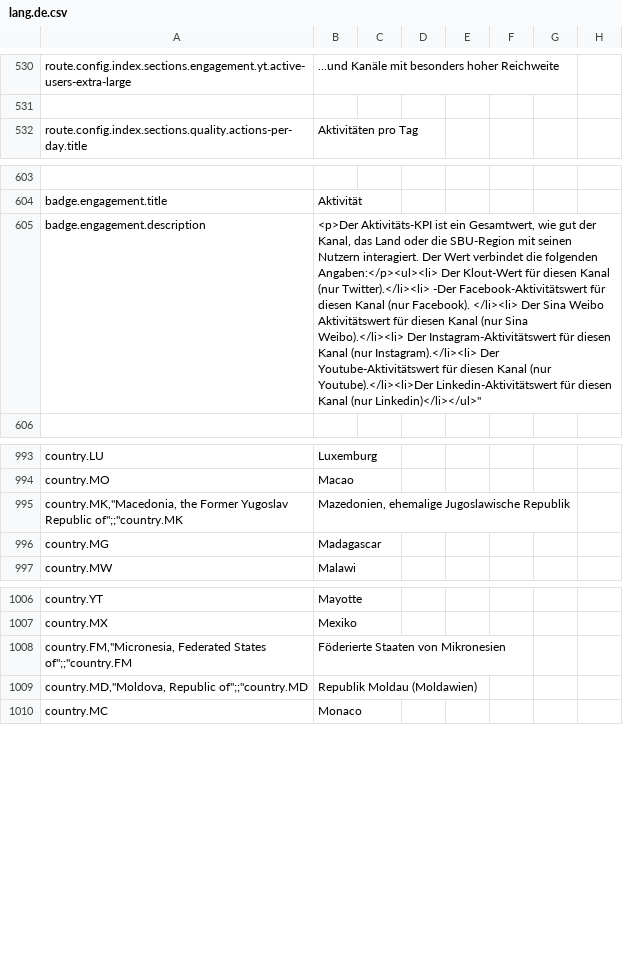
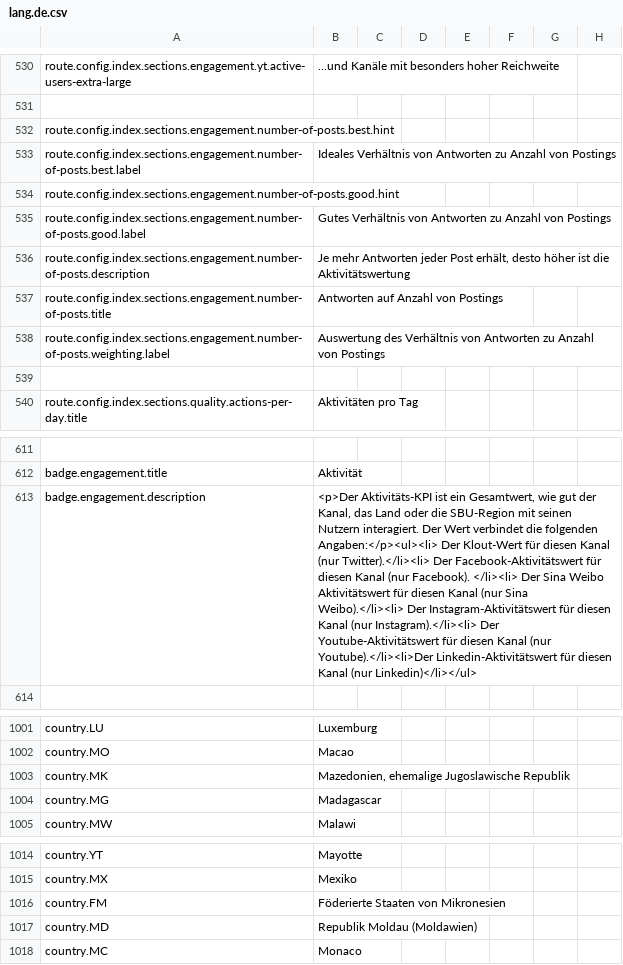
Before and after one commit to outlandishideas/social-monitor, a CSV file: languages/lang.de.csv, drawn as a sheet; only a part is shown, gaps mark what is left out; addresses are those after the commit; the diff names each change by its address in the sheet, - before the commit and + after, or states it on an @@ line.

```diff
--- a/languages/lang.de.csv
+++ b/languages/lang.de.csv
+row 532: route.config.index.sections.engagement.number-of-posts.best.hint
+row 533: route.config.index.sections.engagement.number-of-posts.best.label | Ideales Verhältnis von Antworten zu Anzahl von Postings
+row 534: route.config.index.sections.engagement.number-of-posts.good.hint
+row 535: route.config.index.sections.engagement.number-of-posts.good.label | Gutes Verhältnis von Antworten zu Anzahl von Postings
+row 536: route.config.index.sections.engagement.number-of-posts.description | Je mehr Antworten jeder Post erhält, desto höher ist die Aktivitätswertung
+row 537: route.config.index.sections.engagement.number-of-posts.title | Antworten auf Anzahl von Postings
+row 538: route.config.index.sections.engagement.number-of-posts.weighting.label | Auswertung des Verhältnis von Antworten zu Anzahl von Postings
+row 539: (empty)
-B613: …(nur Twitter).</li><li> -Der Facebook-Aktivitätswert für diesen Kanal (nur Facebook). </li><li> Der Sina Weibo Aktivitätswert für diesen Kanal (nur Sina Weibo).</li><li> Der Instagram-Aktivitätswert für diesen Kanal (nur Instagram).</li><li> Der Youtube-Aktivitätswert für diesen Kanal (nur Youtube).</li><li>Der Linkedin-Aktivitätswert für diesen Kanal (nur Linkedin)</li></ul>"
+B613: …(nur Twitter).</li><li> Der Facebook-Aktivitätswert für diesen Kanal (nur Facebook). </li><li> Der Sina Weibo Aktivitätswert für diesen Kanal (nur Sina Weibo).</li><li> Der Instagram-Aktivitätswert für diesen Kanal (nur Instagram).</li><li> Der Youtube-Aktivitätswert für diesen Kanal (nur Youtube).</li><li>Der Linkedin-Aktivitätswert für diesen Kanal (nur Linkedin)</li></ul>
-A1003: country.MK,"Macedonia, the Former Yugoslav Republic of";;"country.MK
+A1003: country.MK
-A1016: country.FM,"Micronesia, Federated States of";;"country.FM
+A1016: country.FM
-A1017: country.MD,"Moldova, Republic of";;"country.MD
+A1017: country.MD
```
Also changed, not shown: languages/lang.en.csv, 1 other file.
